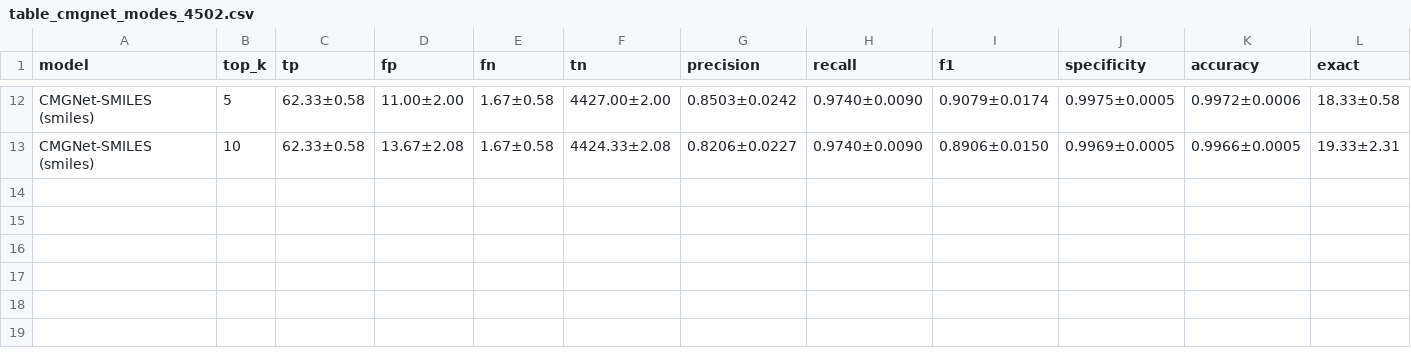
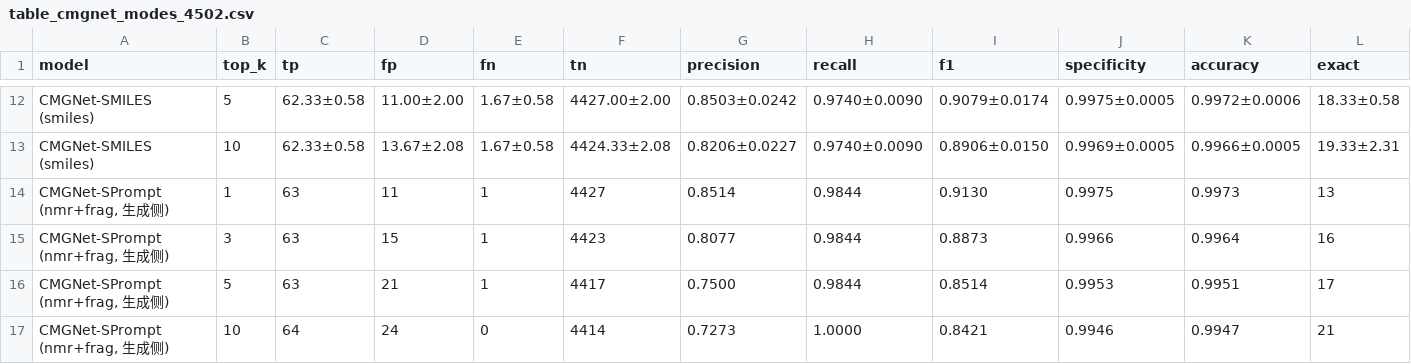
Before and after one commit to LingjieBao1998/NMR_CMGNet_SPrompt, a CSV file: results/table_cmgnet_modes_4502.csv, drawn as a sheet; only a part is shown, gaps mark what is left out; rows hold the shown columns only; the diff names each change by its address in the sheet, - before the commit and + after, or states it on an @@ line.

Commit message:
Add CMGNet-SPrompt generation-side row to mode table

```diff
--- a/results/table_cmgnet_modes_4502.csv
+++ b/results/table_cmgnet_modes_4502.csv
+row 14: CMGNet-SPrompt (nmr+frag, 生成侧) | 1 | 63 | 11 | 1 | 4427 | 0.8514 | 0.9844 | 0.9130 | 0.9975 | 0.9973 | 13
+row 15: CMGNet-SPrompt (nmr+frag, 生成侧) | 3 | 63 | 15 | 1 | 4423 | 0.8077 | 0.9844 | 0.8873 | 0.9966 | 0.9964 | 16
+row 16: CMGNet-SPrompt (nmr+frag, 生成侧) | 5 | 63 | 21 | 1 | 4417 | 0.7500 | 0.9844 | 0.8514 | 0.9953 | 0.9951 | 17
+row 17: CMGNet-SPrompt (nmr+frag, 生成侧) | 10 | 64 | 24 | 0 | 4414 | 0.7273 | 1.0000 | 0.8421 | 0.9946 | 0.9947 | 21
```
Also changed, not shown: 2 other files.
